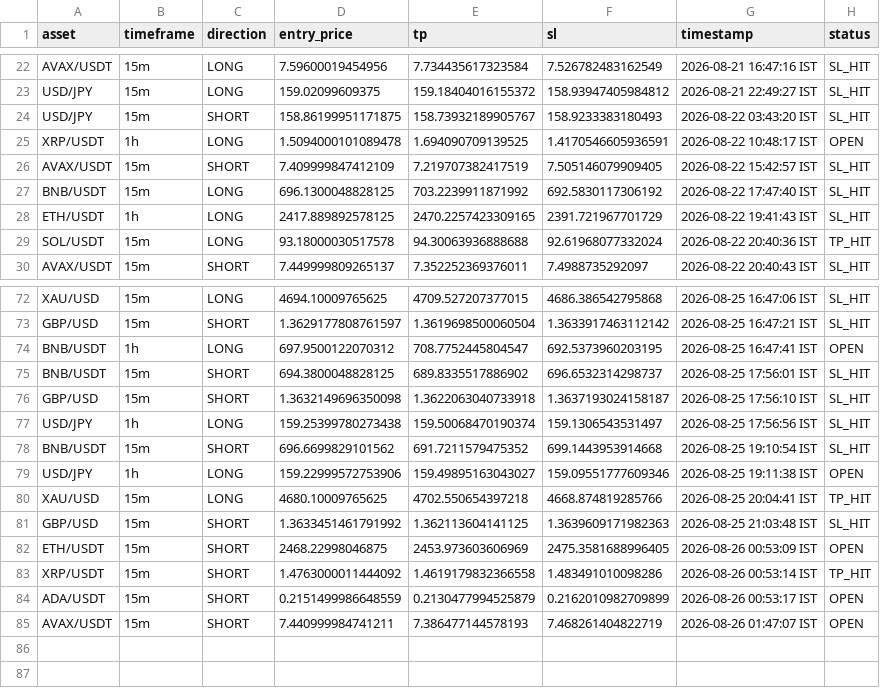
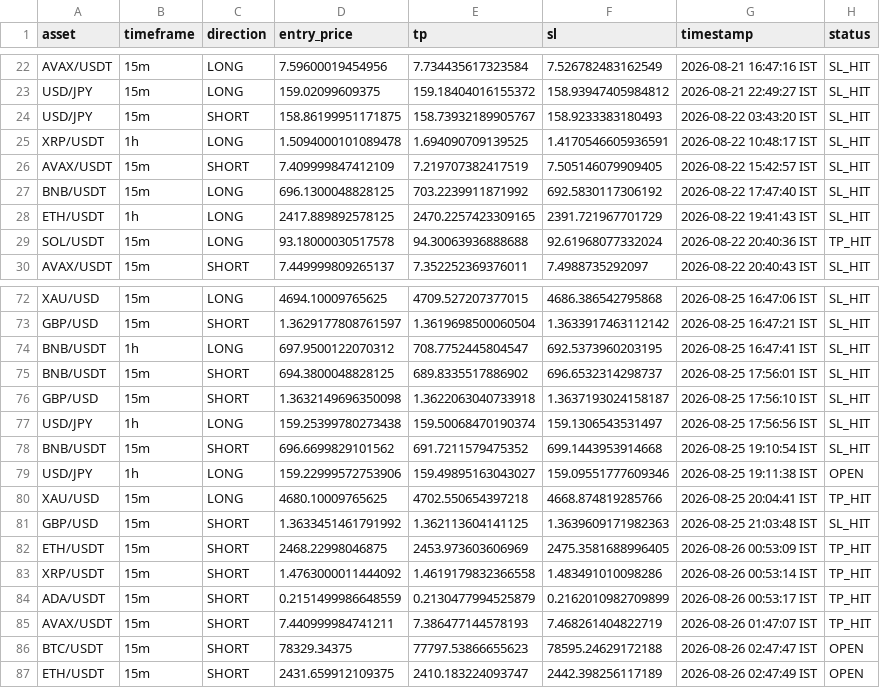
Before and after one commit to deepak3039/ai-trading-scanner, a CSV file: trade_log.csv, drawn as a sheet; only a part is shown, gaps mark what is left out.

```diff
--- a/trade_log.csv
+++ b/trade_log.csv
@@ -24,3 +24,3 @@ USD/JPY,15m,LONG,159.02099609375,159.18404016155372,158.93947405984812,2026-08-2
 USD/JPY,15m,SHORT,158.86199951171875,158.73932189905767,158.9233383180493,2026-08-22 03:43:20 IST,SL_HIT
-XRP/USDT,1h,LONG,1.5094000101089478,1.694090709139525,1.4170546605936591,2026-08-22 10:48:17 IST,OPEN
+XRP/USDT,1h,LONG,1.5094000101089478,1.694090709139525,1.4170546605936591,2026-08-22 10:48:17 IST,SL_HIT
 AVAX/USDT,15m,SHORT,7.409999847412109,7.219707382417519,7.505146079909405,2026-08-22 15:42:57 IST,SL_HIT
@@ -73,3 +73,3 @@ XAU/USD,15m,LONG,4694.10009765625,4709.527207377015,4686.386542795868,2026-08-25
 GBP/USD,15m,SHORT,1.3629177808761597,1.3619698500060504,1.3633917463112142,2026-08-25 16:47:21 IST,SL_HIT
-BNB/USDT,1h,LONG,697.9500122070312,708.7752445804547,692.5373960203195,2026-08-25 16:47:41 IST,OPEN
+BNB/USDT,1h,LONG,697.9500122070312,708.7752445804547,692.5373960203195,2026-08-25 16:47:41 IST,SL_HIT
 BNB/USDT,15m,SHORT,694.3800048828125,689.8335517886902,696.6532314298737,2026-08-25 17:56:01 IST,SL_HIT
@@ -81,5 +81,7 @@ XAU/USD,15m,LONG,4680.10009765625,4702.550654397218,4668.874819285766,2026-08-25
 GBP/USD,15m,SHORT,1.3633451461791992,1.362113604141125,1.3639609171982363,2026-08-25 21:03:48 IST,SL_HIT
-ETH/USDT,15m,SHORT,2468.22998046875,2453.973603606969,2475.3581688996405,2026-08-26 00:53:09 IST,OPEN
+ETH/USDT,15m,SHORT,2468.22998046875,2453.973603606969,2475.3581688996405,2026-08-26 00:53:09 IST,TP_HIT
 XRP/USDT,15m,SHORT,1.4763000011444092,1.4619179832366558,1.483491010098286,2026-08-26 00:53:14 IST,TP_HIT
-ADA/USDT,15m,SHORT,0.2151499986648559,0.2130477994525879,0.2162010982709899,2026-08-26 00:53:17 IST,OPEN
-AVAX/USDT,15m,SHORT,7.440999984741211,7.386477144578193,7.468261404822719,2026-08-26 01:47:07 IST,OPEN
+ADA/USDT,15m,SHORT,0.2151499986648559,0.2130477994525879,0.2162010982709899,2026-08-26 00:53:17 IST,TP_HIT
+AVAX/USDT,15m,SHORT,7.440999984741211,7.386477144578193,7.468261404822719,2026-08-26 01:47:07 IST,TP_HIT
+BTC/USDT,15m,SHORT,78329.34375,77797.53866655623,78595.24629172188,2026-08-26 02:47:47 IST,OPEN
+ETH/USDT,15m,SHORT,2431.659912109375,2410.183224093747,2442.398256117189,2026-08-26 02:47:49 IST,OPEN
```
